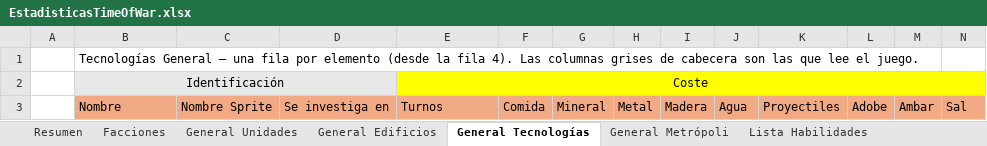
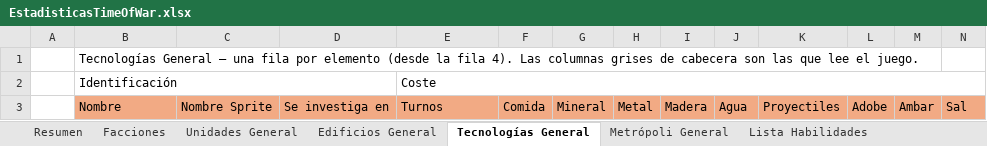
Before and after one commit to Maquiavelo925/Time-Of-War, an Excel workbook: EstadisticasTimeOfWar.xlsx, sheet Tecnologías General, drawn as a sheet; only a part is shown; values as stored, in another font and other column widths than the file's, no borders; the diff covers the shown part only; the diff names each change by its address in the sheet, - before the commit and + after, or states it on an @@ line.

```diff
--- a/EstadisticasTimeOfWar.xlsx (sheet Tecnologías General)
+++ b/EstadisticasTimeOfWar.xlsx (sheet Tecnologías General)
-sheet tab: General Unidades
+sheet tab: Unidades General
-sheet tab: General Edificios
+sheet tab: Edificios General
-sheet tab: General Tecnologías
+sheet tab: Tecnologías General
-sheet tab: General Metrópoli
+sheet tab: Metrópoli General
-B2:D2 fill: #E8E8E8
+B2:D2 fill: none
-B2 alignment: center
+B2 alignment: left
-E2:N2 fill: #FFFF00
+E2:N2 fill: none
-E2 alignment: center
+E2 alignment: left
```
Also changed, not shown: cell formats elsewhere in this sheet, sheet Edificios General, sheet Unidades General, sheet Pesos Puntuación, sheet Resumen, sheet Metrópoli General, other sheet tabs, formulas that keep their value.
